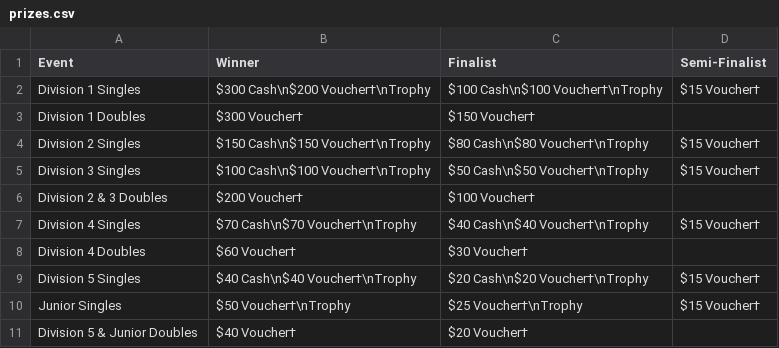
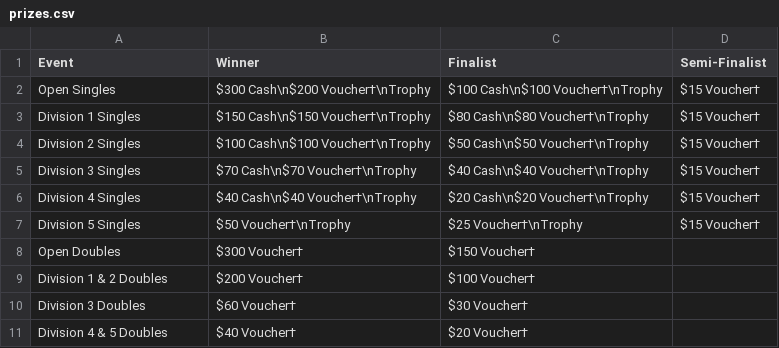
Before and after one commit to khoan/nittaku-tournament, a CSV file: _data/202105/prizes.csv, drawn as a sheet.

```diff
--- a/_data/202105/prizes.csv
+++ b/_data/202105/prizes.csv
@@ -1,11 +1,11 @@
 Event                           , Winner                           , Finalist                         , Semi-Finalist
-Division 1 Singles              , $300 Cash\n$200 Voucher†\nTrophy , $100 Cash\n$100 Voucher†\nTrophy , $15 Voucher†
-Division 1 Doubles              , $300 Voucher†                    , $150 Voucher†                    ,
-Division 2 Singles              , $150 Cash\n$150 Voucher†\nTrophy , $80 Cash\n$80 Voucher†\nTrophy   , $15 Voucher†
-Division 3 Singles              , $100 Cash\n$100 Voucher†\nTrophy , $50 Cash\n$50 Voucher†\nTrophy   , $15 Voucher†
-Division 2 & 3 Doubles          , $200 Voucher†                    , $100 Voucher†                    ,
-Division 4 Singles              , $70 Cash\n$70 Voucher†\nTrophy   , $40 Cash\n$40 Voucher†\nTrophy   , $15 Voucher†
-Division 4 Doubles              , $60 Voucher†                     , $30 Voucher†                     ,
-Division 5 Singles              , $40 Cash\n$40 Voucher†\nTrophy   , $20 Cash\n$20 Voucher†\nTrophy   , $15 Voucher†
-Junior Singles                  , $50 Voucher†\nTrophy             , $25 Voucher†\nTrophy             , $15 Voucher†
-Division 5 & Junior Doubles     , $40 Voucher†                     , $20 Voucher†                     ,
+Open Singles                    , $300 Cash\n$200 Voucher†\nTrophy , $100 Cash\n$100 Voucher†\nTrophy , $15 Voucher†
+Division 1 Singles              , $150 Cash\n$150 Voucher†\nTrophy , $80 Cash\n$80 Voucher†\nTrophy   , $15 Voucher†
+Division 2 Singles              , $100 Cash\n$100 Voucher†\nTrophy , $50 Cash\n$50 Voucher†\nTrophy   , $15 Voucher†
+Division 3 Singles              , $70 Cash\n$70 Voucher†\nTrophy   , $40 Cash\n$40 Voucher†\nTrophy   , $15 Voucher†
+Division 4 Singles              , $40 Cash\n$40 Voucher†\nTrophy   , $20 Cash\n$20 Voucher†\nTrophy   , $15 Voucher†
+Division 5 Singles              , $50 Voucher†\nTrophy             , $25 Voucher†\nTrophy             , $15 Voucher†
+Open Doubles                    , $300 Voucher†                    , $150 Voucher†                    ,
+Division 1 & 2 Doubles          , $200 Voucher†                    , $100 Voucher†                    ,
+Division 3 Doubles              , $60 Voucher†                     , $30 Voucher†                     ,
+Division 4 & 5 Doubles          , $40 Voucher†                     , $20 Voucher†                     ,
```
Also changed, not shown: _data/202105/entry-requirement.csv, _data/202105/events.csv, 10 other files.
